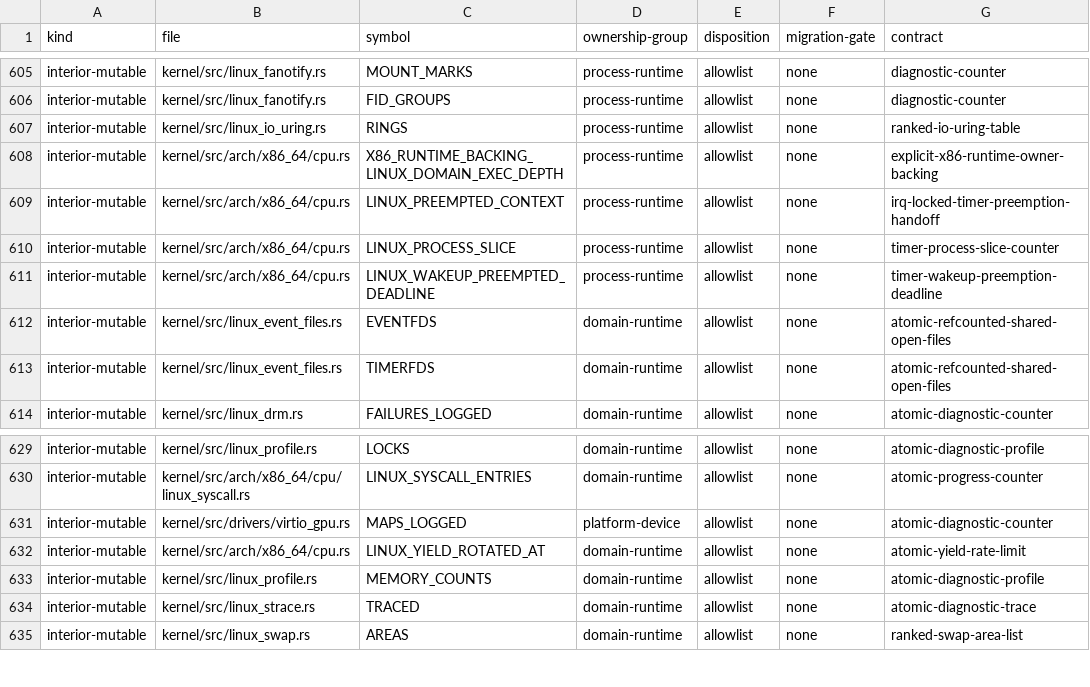
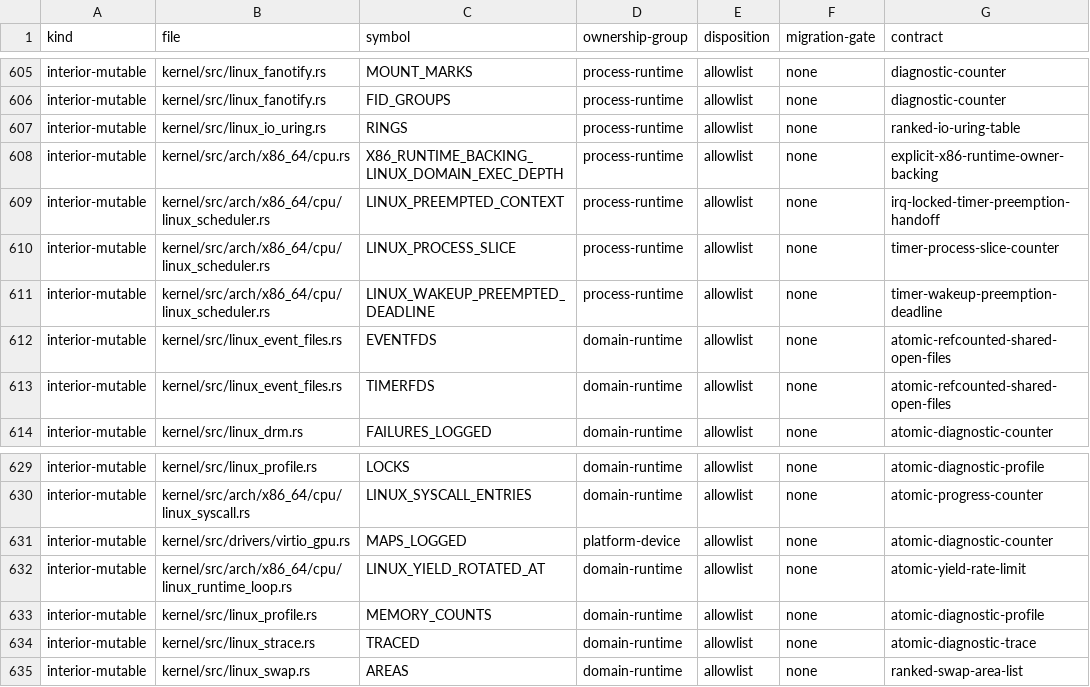
Before and after one commit to rvdende/linox, a TSV file: docs/feedback-hardening/writable-globals.tsv, drawn as a sheet; only a part is shown, gaps mark what is left out; the diff covers the shown part only.

```diff
--- a/docs/feedback-hardening/writable-globals.tsv
+++ b/docs/feedback-hardening/writable-globals.tsv
@@ -608,5 +608,5 @@ interior-mutable	kernel/src/linux_io_uring.rs	RINGS	process-runtime	allowlist	no
 interior-mutable	kernel/src/arch/x86_64/cpu.rs	X86_RUNTIME_BACKING_LINUX_DOMAIN_EXEC_DEPTH	process-runtime	allowlist	none	explicit-x86-runtime-owner-backing
-interior-mutable	kernel/src/arch/x86_64/cpu.rs	LINUX_PREEMPTED_CONTEXT	process-runtime	allowlist	none	irq-locked-timer-preemption-handoff
-interior-mutable	kernel/src/arch/x86_64/cpu.rs	LINUX_PROCESS_SLICE	process-runtime	allowlist	none	timer-process-slice-counter
-interior-mutable	kernel/src/arch/x86_64/cpu.rs	LINUX_WAKEUP_PREEMPTED_DEADLINE	process-runtime	allowlist	none	timer-wakeup-preemption-deadline
+interior-mutable	kernel/src/arch/x86_64/cpu/linux_scheduler.rs	LINUX_PREEMPTED_CONTEXT	process-runtime	allowlist	none	irq-locked-timer-preemption-handoff
+interior-mutable	kernel/src/arch/x86_64/cpu/linux_scheduler.rs	LINUX_PROCESS_SLICE	process-runtime	allowlist	none	timer-process-slice-counter
+interior-mutable	kernel/src/arch/x86_64/cpu/linux_scheduler.rs	LINUX_WAKEUP_PREEMPTED_DEADLINE	process-runtime	allowlist	none	timer-wakeup-preemption-deadline
 interior-mutable	kernel/src/linux_event_files.rs	EVENTFDS	domain-runtime	allowlist	none	atomic-refcounted-shared-open-files
@@ -631,3 +631,3 @@ interior-mutable	kernel/src/arch/x86_64/cpu/linux_syscall.rs	LINUX_SYSCALL_ENTRI
 interior-mutable	kernel/src/drivers/virtio_gpu.rs	MAPS_LOGGED	platform-device	allowlist	none	atomic-diagnostic-counter
-interior-mutable	kernel/src/arch/x86_64/cpu.rs	LINUX_YIELD_ROTATED_AT	domain-runtime	allowlist	none	atomic-yield-rate-limit
+interior-mutable	kernel/src/arch/x86_64/cpu/linux_runtime_loop.rs	LINUX_YIELD_ROTATED_AT	domain-runtime	allowlist	none	atomic-yield-rate-limit
 interior-mutable	kernel/src/linux_profile.rs	MEMORY_COUNTS	domain-runtime	allowlist	none	atomic-diagnostic-profile
```
Also changed, not shown: 22 edited cells elsewhere in this file, 7 other files.
